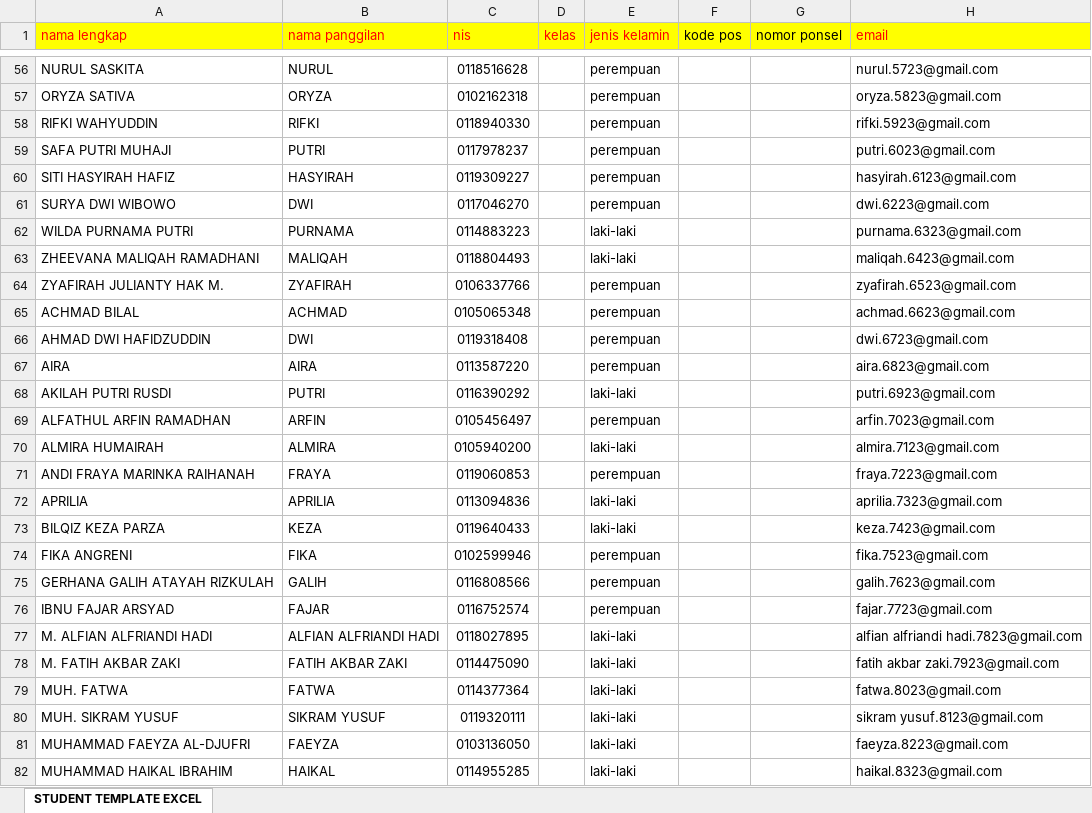
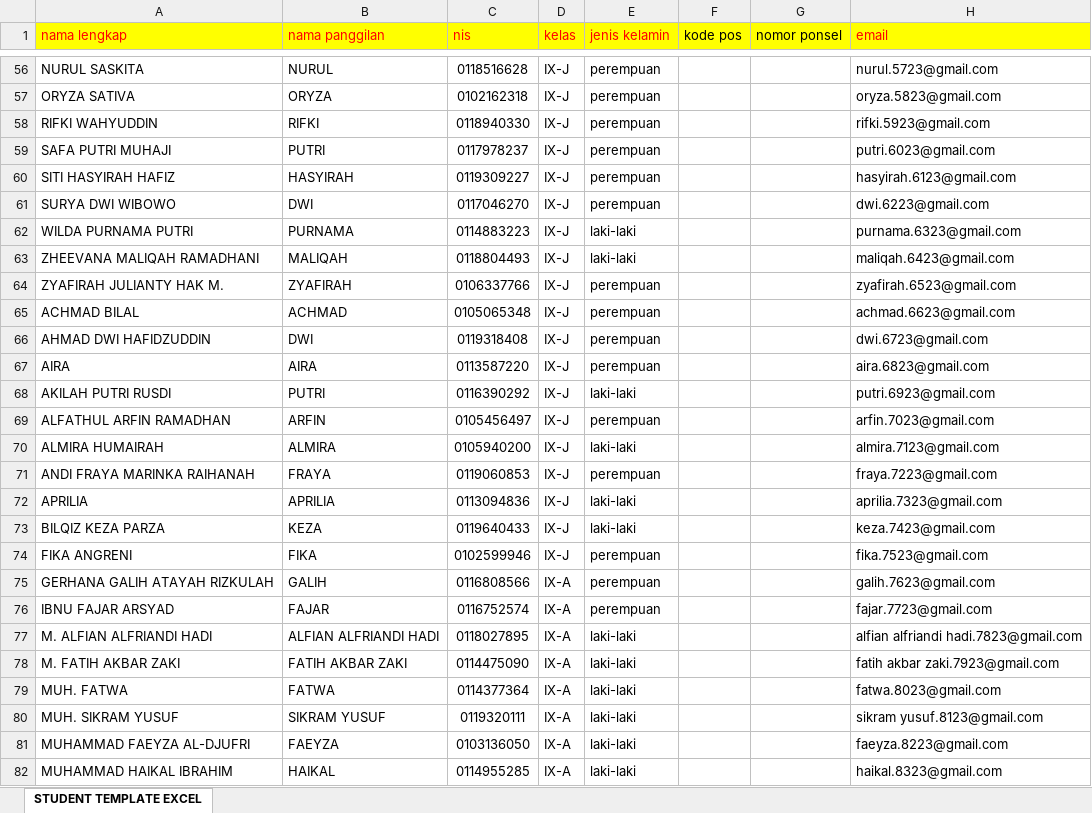
Before and after one commit to ryoogenmedia/absensi-sekolah-qrcode, an Excel workbook: public/template/data/data-siswa-kelas-ix.xlsx, sheet STUDENT TEMPLATE EXCEL, drawn as a sheet; only a part is shown, gaps mark what is left out; values as stored, in another font and other column widths than the file's, no borders; the diff covers the shown part only; the diff names each change by its address in the sheet, - before the commit and + after, or states it on an @@ line.

Commit message:
import excel

```diff
--- a/public/template/data/data-siswa-kelas-ix.xlsx (sheet STUDENT TEMPLATE EXCEL)
+++ b/public/template/data/data-siswa-kelas-ix.xlsx (sheet STUDENT TEMPLATE EXCEL)
-D56:D74 (kelas): (empty)
+D56:D74 (kelas): IX-J
-D75:D82 (kelas): (empty)
+D75:D82 (kelas): IX-A
```
Also changed, not shown: 293 edited cells elsewhere in this sheet, 2 other files.
